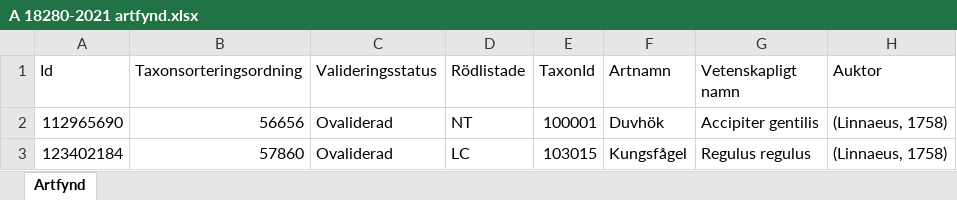
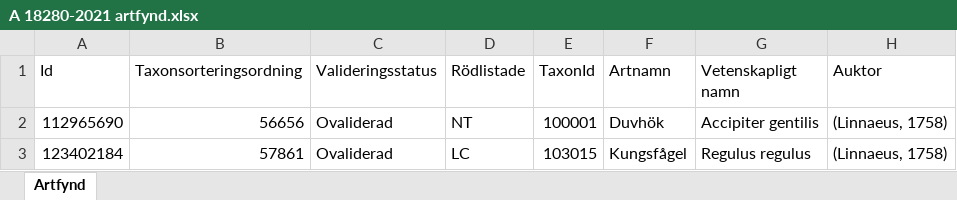
Before and after one commit to klasma/Logging_0182, an Excel workbook: artfynd/A 18280-2021 artfynd.xlsx, sheet Artfynd, drawn as a sheet; only a part is shown; values as stored, in another font and other column widths than the file's, no borders; the diff names each change by its address in the sheet, - before the commit and + after, or states it on an @@ line.

```diff
--- a/artfynd/A 18280-2021 artfynd.xlsx (sheet Artfynd)
+++ b/artfynd/A 18280-2021 artfynd.xlsx (sheet Artfynd)
-B3 (Taxonsorteringsordning): 57860
+B3 (Taxonsorteringsordning): 57861
```
Also changed, not shown: artfynd/A 21853-2022 artfynd.xlsx, artfynd/A 25612-2024 artfynd.xlsx, 22 other files.
